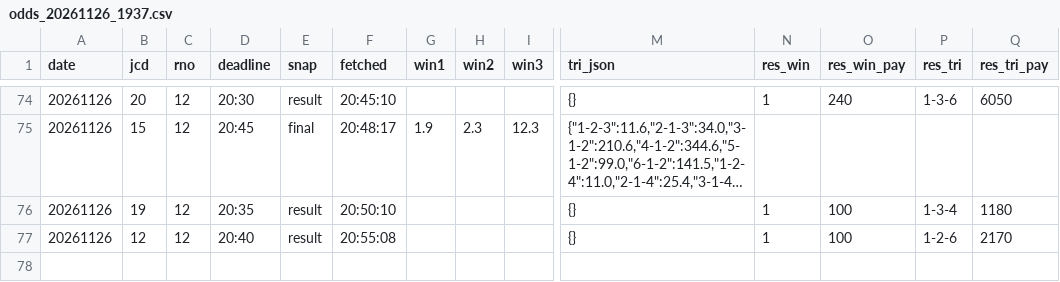
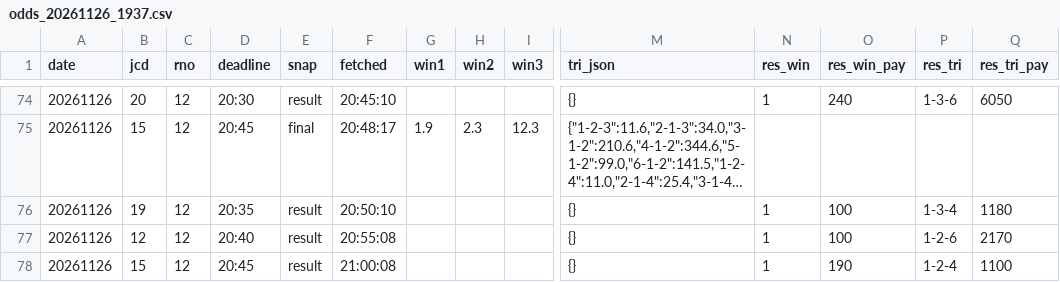
Before and after one commit to ugoh0908/boatrace-odds-log, a CSV file: boatrace_data/odds_20261126_1937.csv, drawn as a sheet; only a part is shown, gaps mark what is left out; long unchanged cells end in …; rows hold the shown columns only; the diff names each change by its address in the sheet, - before the commit and + after, or states it on an @@ line.

Commit message:
odds 1126-2117

```diff
--- a/boatrace_data/odds_20261126_1937.csv
+++ b/boatrace_data/odds_20261126_1937.csv
+row 78: 20261126 | 15 | 12 | 20:45 | result | 21:00:08 |  |  |  | {} | 1 | 190 | 1-2-4 | 1100
```
